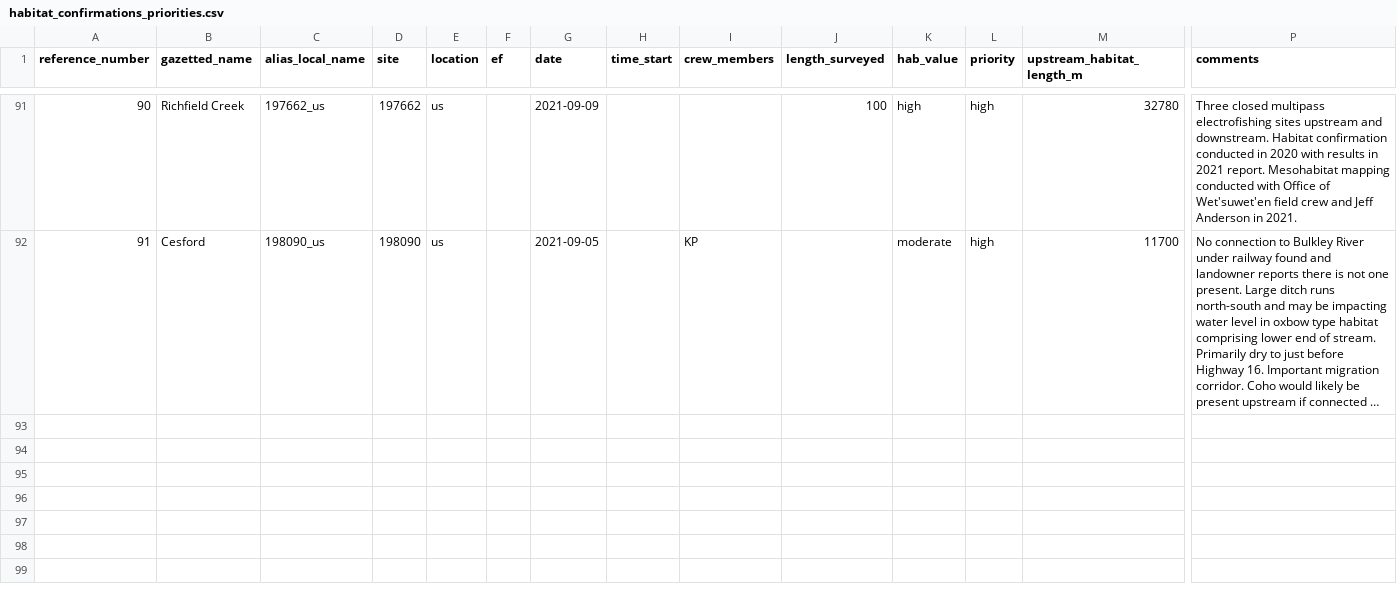
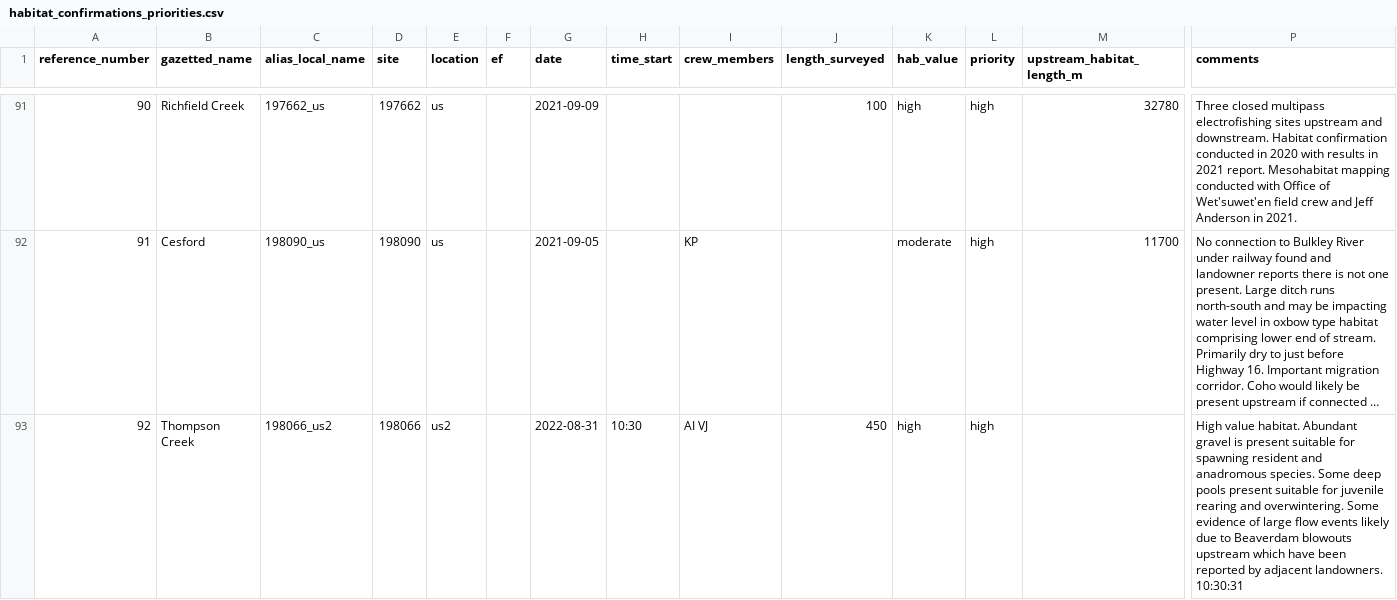
Before and after one commit to lucy-schick/fish_passage_skeena_2021_reporting, a CSV file: data/habitat_confirmations_priorities.csv, drawn as a sheet; only a part is shown, gaps mark what is left out; long unchanged cells end in …; rows hold the shown columns only; the diff names each change by its address in the sheet, - before the commit and + after, or states it on an @@ line.

Commit message:
added thompson 2022 site

```diff
--- a/data/habitat_confirmations_priorities.csv
+++ b/data/habitat_confirmations_priorities.csv
+row 93: 92 | Thompson Creek | 198066_us2 | 198066 | us2 |  | 2022-08-31 | 10:30 | AI VJ | 450 | high | high |  | High value habitat. Abundant gravel is present suitable for spawning resident and anadromous species. Some deep pools present suitable for juvenile rearing and overwintering. Some evidence of large flow events likely due to Beaverdam blowouts upstream which have been reported by adjacent landowners. 10:30:31
```
Also changed, not shown: 1 other file.
